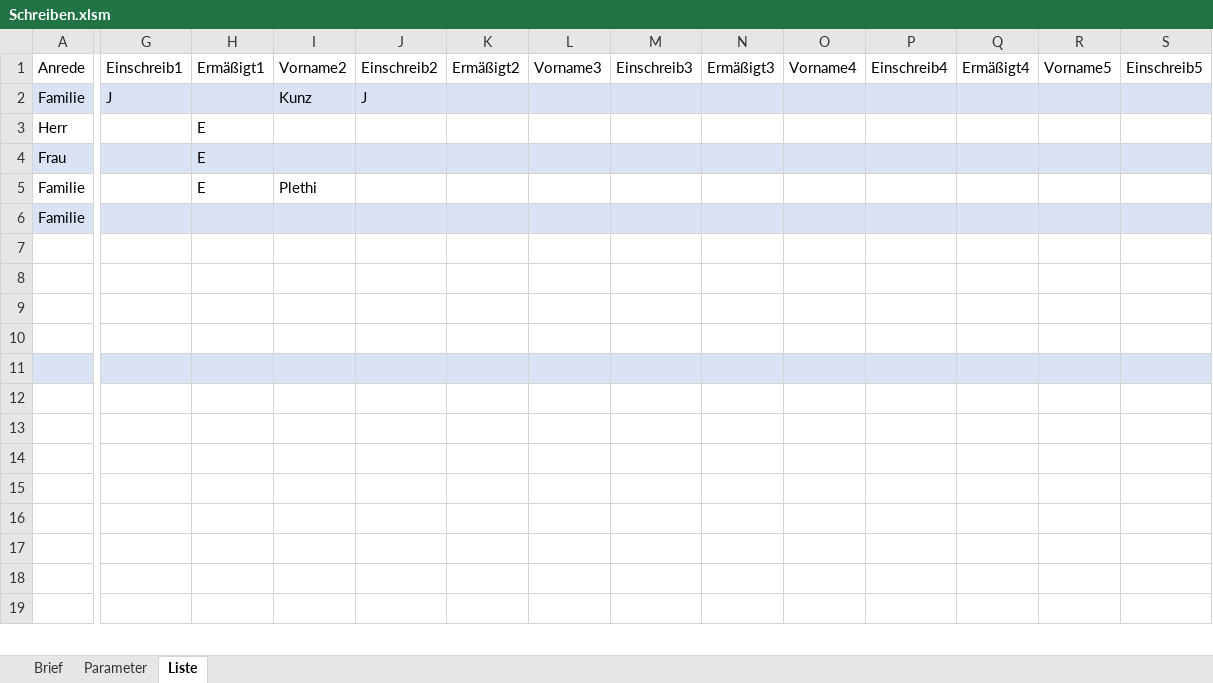
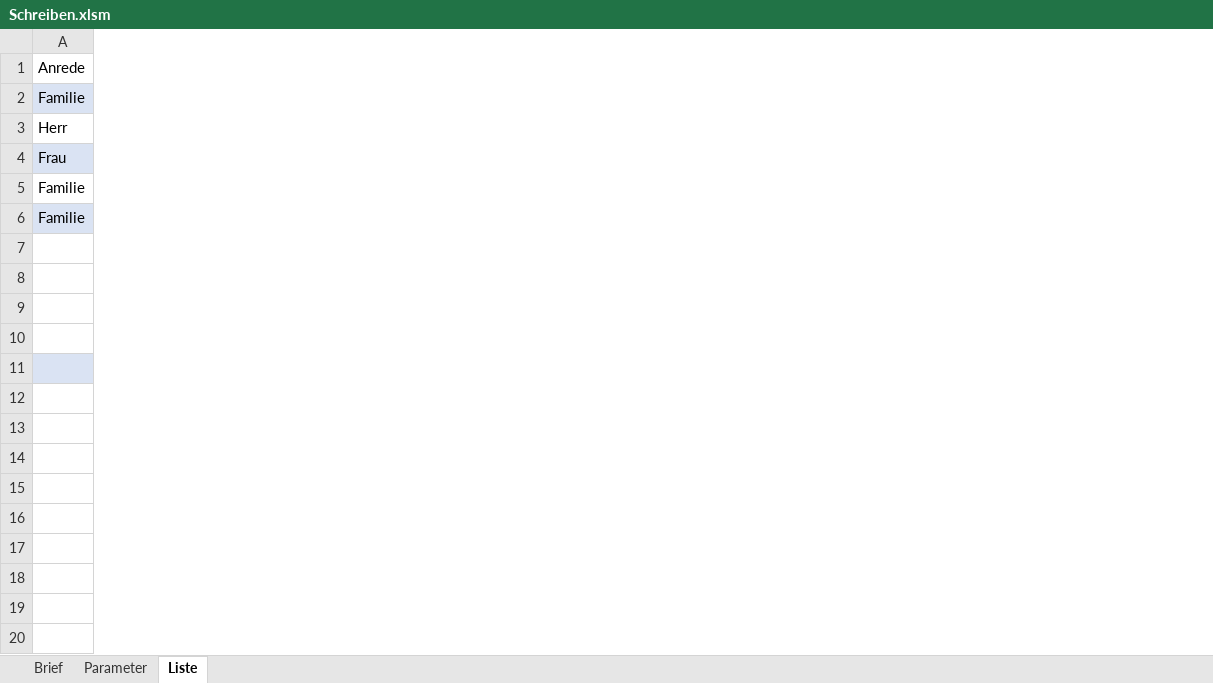
Before and after one commit to rkapl123/PfadfinderSchreiben, an Excel workbook: Schreiben.xlsm, sheet Liste, drawn as a sheet; only a part is shown, gaps mark what is left out; values as stored, in another font and other column widths than the file's, no borders; charts and pictures and table styles not drawn; removed rows and columns are numbered as before the commit, all else as after; rows hold the shown columns only; the diff covers the shown part only; the diff names each change by its address in the sheet, - before the commit and + after, or states it on an @@ line.

```diff
--- a/Schreiben.xlsm (sheet Liste)
+++ b/Schreiben.xlsm (sheet Liste)
@@ column G (Einschreib1) hidden, row 2: J @@
@@ column H (Ermäßigt1) hidden, rows 3-5: all E @@
@@ column I (Vorname2) hidden, rows 2-5: Kunz |  |  | Plethi @@
@@ column J (Einschreib2) hidden, row 2: J @@
@@ column K (Ermäßigt2) hidden, empty @@
@@ column L (Vorname3) hidden, empty @@
@@ column M (Einschreib3) hidden, empty @@
@@ column N (Ermäßigt3) hidden, empty @@
@@ column O (Vorname4) hidden, empty @@
@@ column P (Einschreib4) hidden, empty @@
@@ column Q (Ermäßigt4) hidden, empty @@
@@ column R (Vorname5) hidden, empty @@
@@ column S (Einschreib5) hidden, empty @@
+row 16: (empty)
```
Also changed, not shown: 4 removed columns elsewhere in this sheet, formulas that keep their value, charts or pictures, Erinnerungsmail.xlsm, 6 other files.
